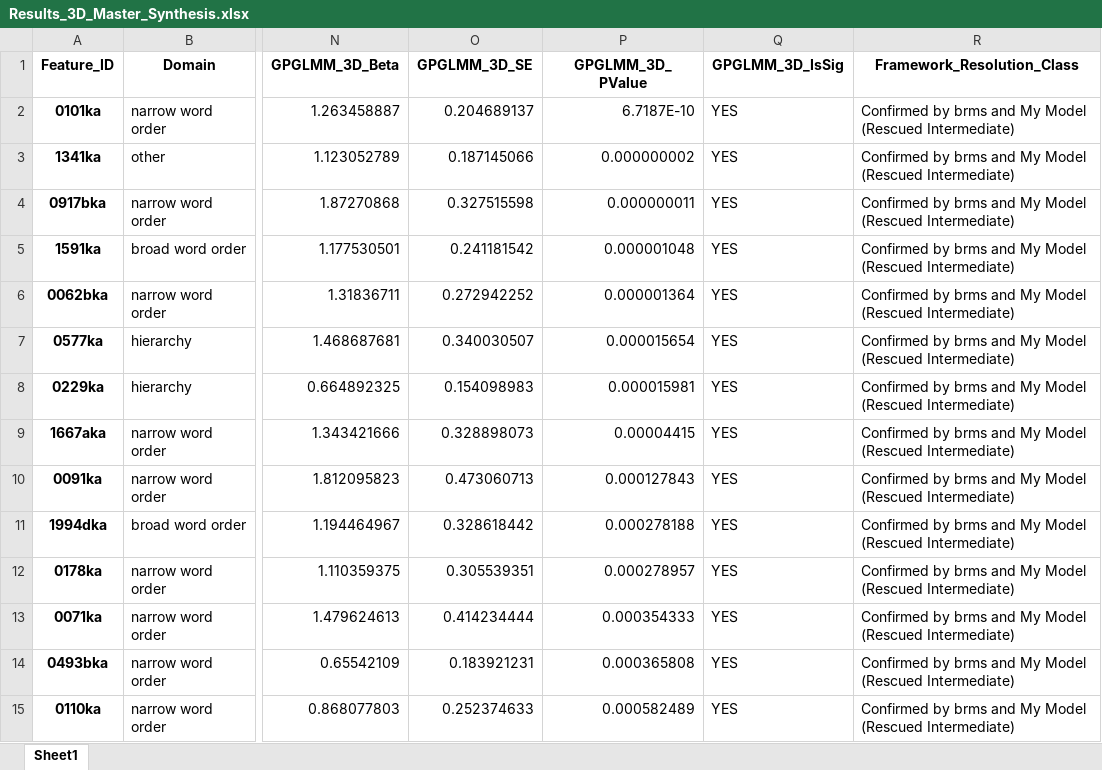
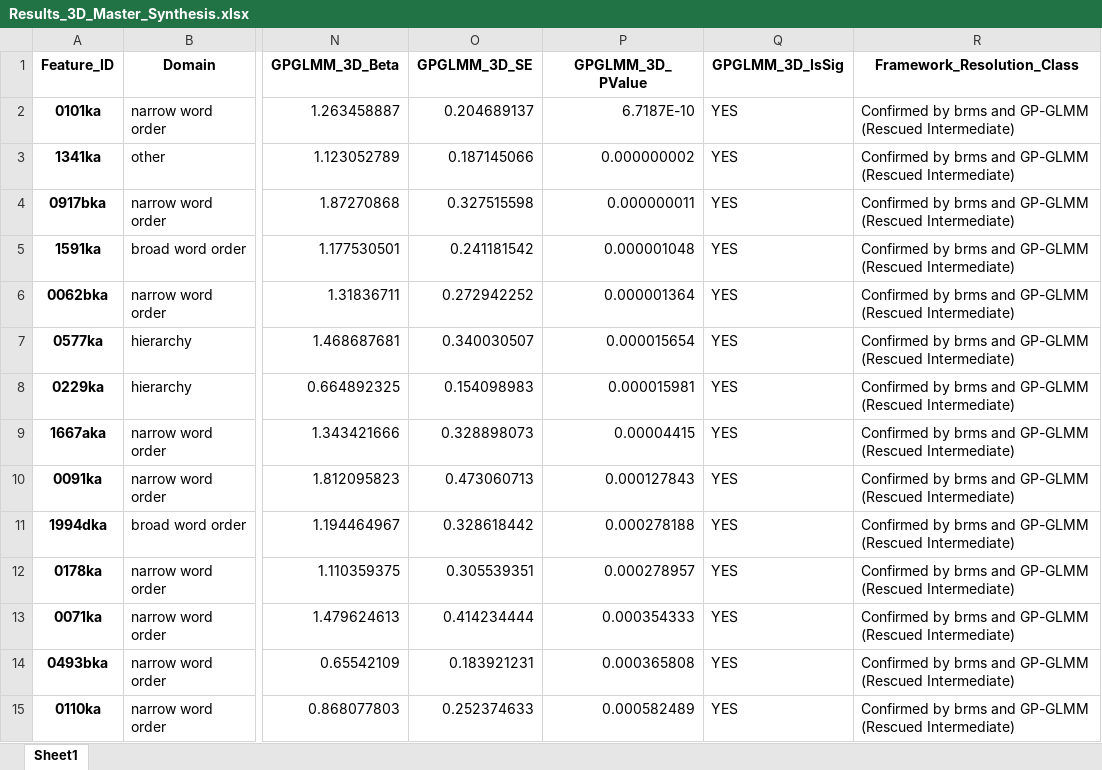
Before and after one commit to lingdoc/constraints-endure-linguistics, an Excel workbook: output/Results_3D_Master_Synthesis.xlsx, sheet Sheet1, drawn as a sheet; only a part is shown, gaps mark what is left out; values as stored, in another font and other column widths than the file's, no borders; the diff covers the shown part only; the diff names each change by its address in the sheet, - before the commit and + after, or states it on an @@ line.

```diff
--- a/output/Results_3D_Master_Synthesis.xlsx (sheet Sheet1)
+++ b/output/Results_3D_Master_Synthesis.xlsx (sheet Sheet1)
-R2:R15 (Framework_Resolution_Class): …brms and My Model (Rescued Intermediate)
+R2:R15 (Framework_Resolution_Class): …brms and GP-GLMM (Rescued Intermediate)
```
Also changed, not shown: 14 edited cells elsewhere in this sheet, output/Supplementary_Table_S1_Global_Synthesis.xlsx, output/Table_A_Consensus.xlsx, 6 other files.
